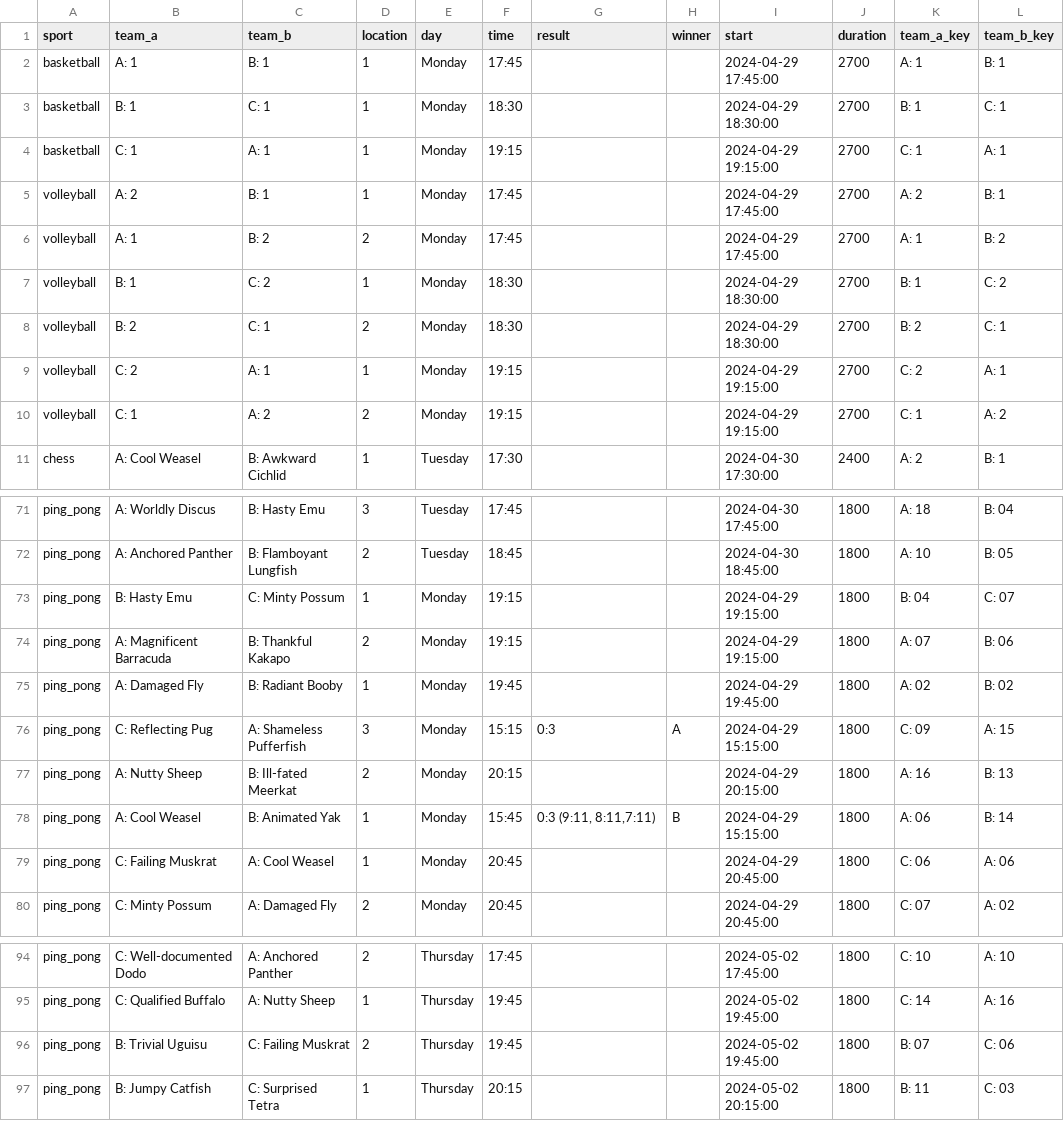
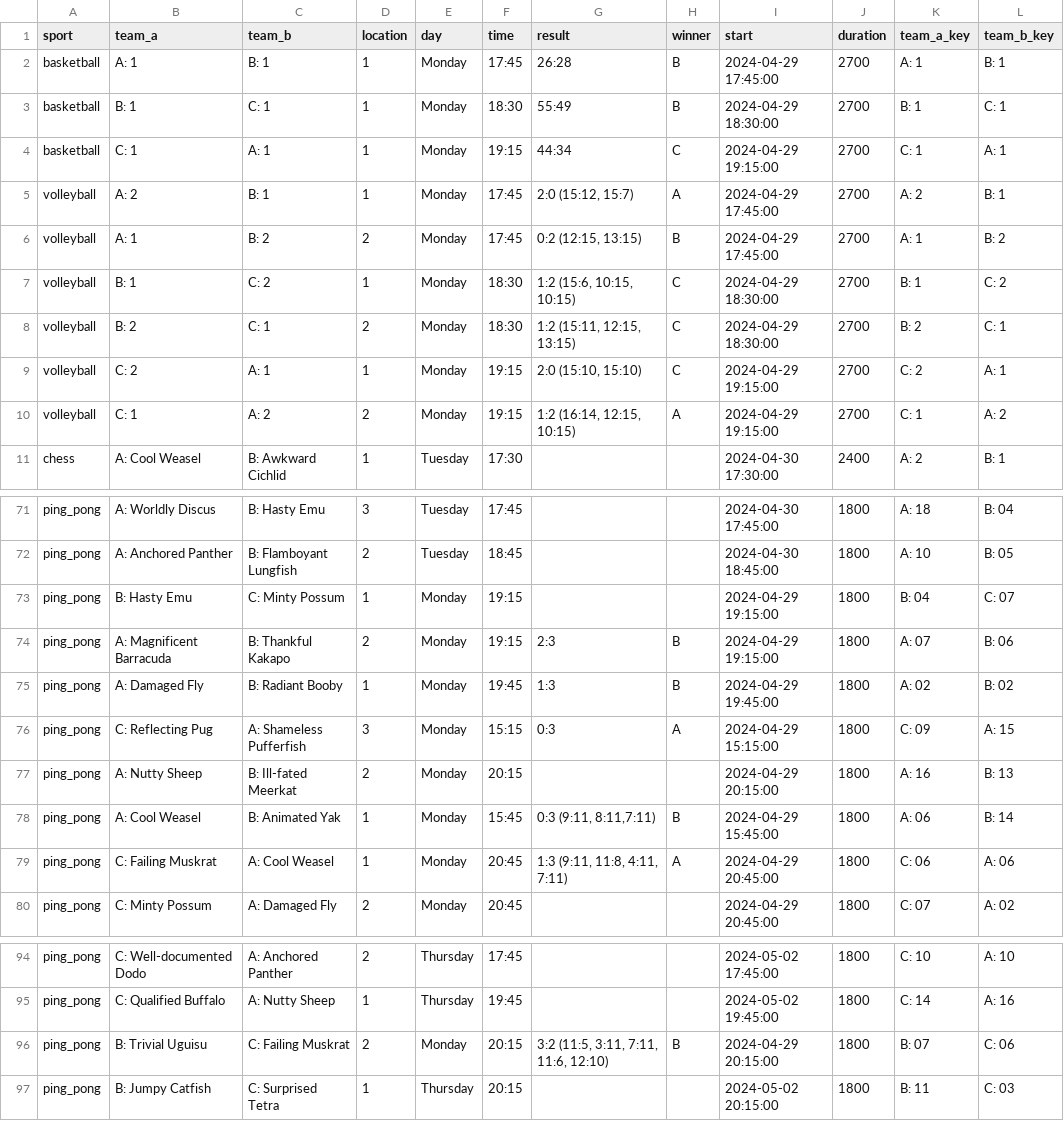
Before and after one commit to FBalzerMPE/imprs_sports_week, a CSV file: data/matches.csv, drawn as a sheet; only a part is shown, gaps mark what is left out; the diff names each change by its address in the sheet, - before the commit and + after, or states it on an @@ line.

Commit message:
Added most results of the first day.

```diff
--- a/data/matches.csv
+++ b/data/matches.csv
-G2 (result): (empty)
+G2 (result): 26:28
-H2:H3 (winner): (empty)
+H2:H3 (winner): B
-G3 (result): (empty)
+G3 (result): 55:49
-G4 (result): (empty)
+G4 (result): 44:34
-H4 (winner): (empty)
+H4 (winner): C
-G5 (result): (empty)
+G5 (result): 2:0 (15:12, 15:7)
-H5 (winner): (empty)
+H5 (winner): A
-G6 (result): (empty)
+G6 (result): 0:2 (12:15, 13:15)
-H6 (winner): (empty)
+H6 (winner): B
-G7 (result): (empty)
+G7 (result): 1:2 (15:6, 10:15, 10:15)
-H7:H9 (winner): (empty)
+H7:H9 (winner): C
-G8 (result): (empty)
+G8 (result): 1:2 (15:11, 12:15, 13:15)
-G9 (result): (empty)
+G9 (result): 2:0 (15:10, 15:10)
-G10 (result): (empty)
+G10 (result): 1:2 (16:14, 12:15, 10:15)
-H10 (winner): (empty)
+H10 (winner): A
-G74 (result): (empty)
+G74 (result): 2:3
-H74:H75 (winner): (empty)
+H74:H75 (winner): B
-G75 (result): (empty)
+G75 (result): 1:3
-I78 (start): 2024-04-29 15:15:00
+I78 (start): 2024-04-29 15:45:00
-G79 (result): (empty)
+G79 (result): 1:3 (9:11, 11:8, 4:11, 7:11)
-H79 (winner): (empty)
+H79 (winner): A
-E96 (day): Thursday
+E96 (day): Monday
-F96 (time): 19:45
+F96 (time): 20:15
-G96 (result): (empty)
+G96 (result): 3:2 (11:5, 3:11, 7:11, 11:6, 12:10)
-H96 (winner): (empty)
+H96 (winner): B
-I96 (start): 2024-05-02 19:45:00
+I96 (start): 2024-04-29 20:15:00
```
Also changed, not shown: 2 other files.
